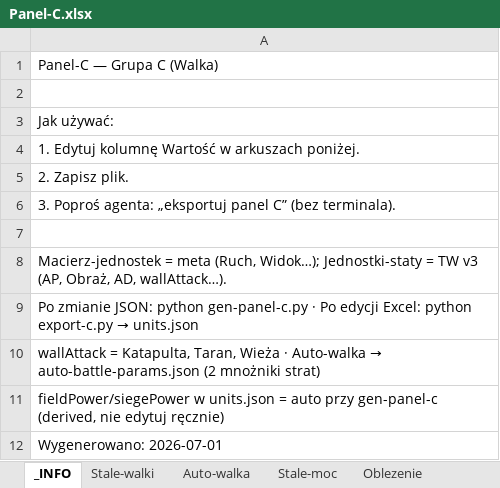
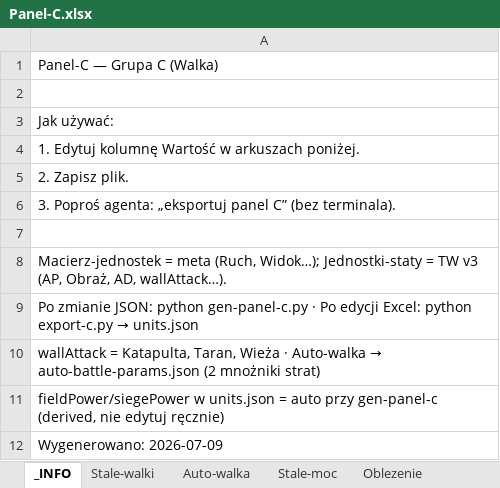
Before and after one commit to maciejsieracki/The-Game, an Excel workbook: panele-sterowania/Panel-C.xlsx, sheet _INFO, drawn as a sheet; values as stored, in another font and other column widths than the file's, no borders; the diff names each change by its address in the sheet, - before the commit and + after, or states it on an @@ line.

```diff
--- a/panele-sterowania/Panel-C.xlsx (sheet _INFO)
+++ b/panele-sterowania/Panel-C.xlsx (sheet _INFO)
-A12: Wygenerowano: 2026-07-01
+A12: Wygenerowano: 2026-07-09
```
Also changed, not shown: sheet Macierz-jednostek, sheet Jednostki-staty, sheet Koszty-jednostek, sheet Moc-jednostek, panele-sterowania/Panel-A.xlsx, panele-sterowania/Panel-B.xlsx, 16 other files.
